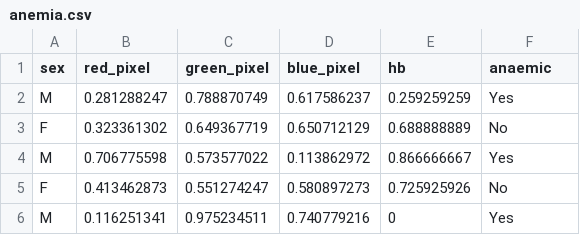
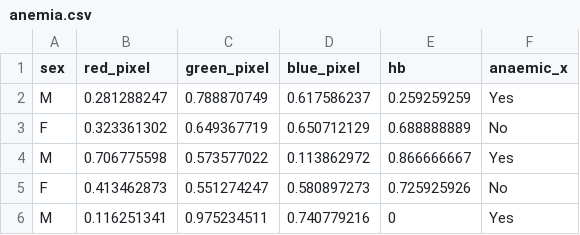
Before and after one commit to jahn2178/ma322, a CSV file: anemia.csv, drawn as a sheet; only a part is shown.

Commit message:
Update anemia.csv

```diff
--- a/anemia.csv
+++ b/anemia.csv
@@ -1,2 +1,2 @@
-sex,red_pixel,green_pixel,blue_pixel,hb,anaemic
+sex,red_pixel,green_pixel,blue_pixel,hb,anaemic_x
 M,0.281288247,0.788870749,0.617586237,0.259259259,Yes
```
